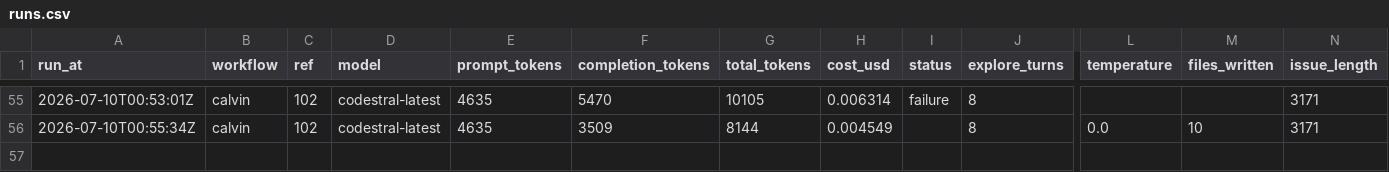
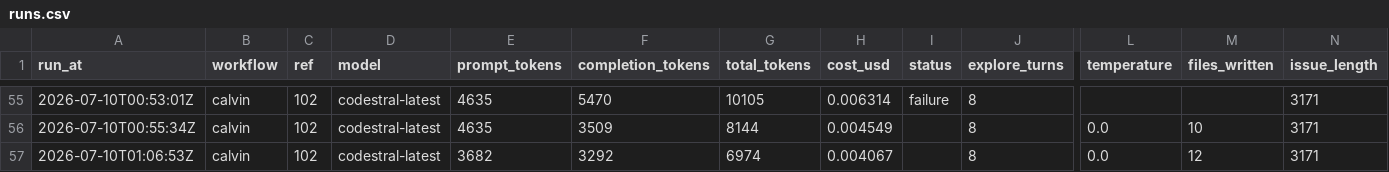
Before and after one commit to Malstrom/synca, a CSV file: backend/api/.calvin/reports/runs.csv, drawn as a sheet; only a part is shown, gaps mark what is left out; rows hold the shown columns only; the diff names each change by its address in the sheet, - before the commit and + after, or states it on an @@ line.

Commit message:
chore: calvin run report — calvin ref #102

```diff
--- a/backend/api/.calvin/reports/runs.csv
+++ b/backend/api/.calvin/reports/runs.csv
+row 57: 2026-07-10T01:06:53Z | calvin | 102 | codestral-latest | 3682 | 3292 | 6974 | 0.004067 |  | 8 | 0.0 | 12 | 3171
```
